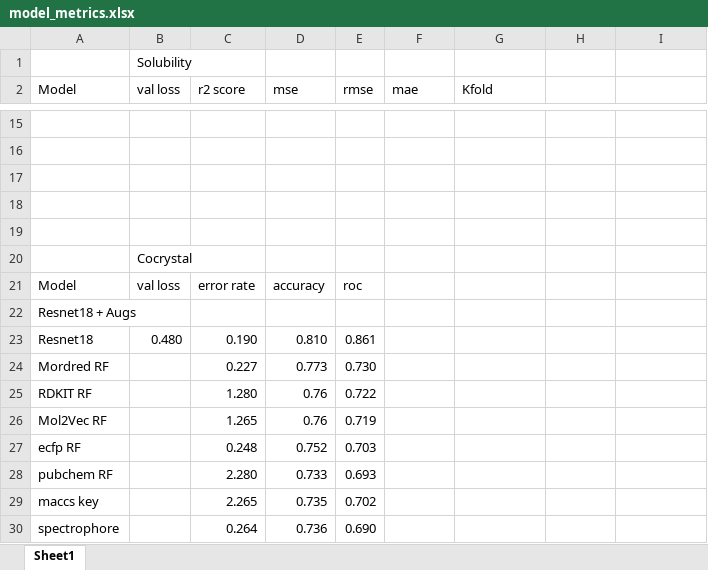
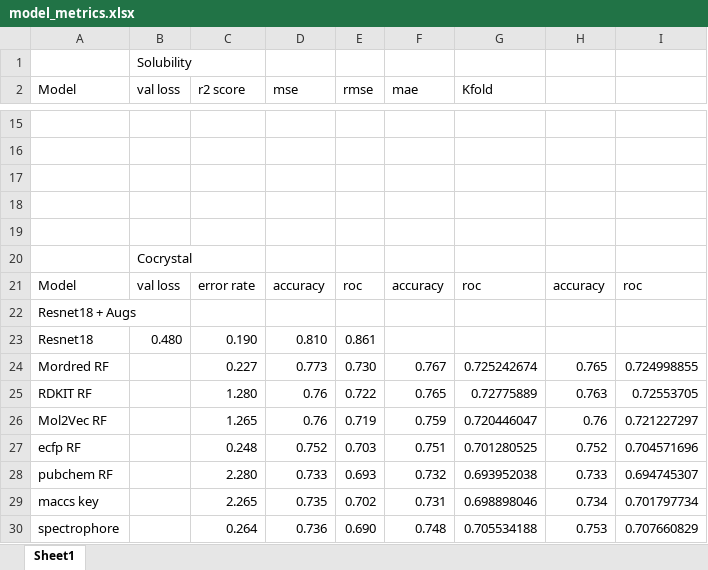
Before and after one commit to MRW-Code/images_as_molecular_representations, an Excel workbook: checkpoints/model_metrics.xlsx, sheet Sheet1, drawn as a sheet; only a part is shown, gaps mark what is left out; values as stored, in another font and other column widths than the file's, no borders; the diff names each change by its address in the sheet, - before the commit and + after, or states it on an @@ line.

```diff
--- a/checkpoints/model_metrics.xlsx (sheet Sheet1)
+++ b/checkpoints/model_metrics.xlsx (sheet Sheet1)
-F21 (mae): (empty)
+F21 (mae): accuracy
-G21 (Kfold): (empty)
+G21 (Kfold): roc
-H21: (empty)
+H21: accuracy
-I21: (empty)
+I21: roc
-F24 (mae): (empty)
+F24 (mae): 0.767
-G24 (Kfold): (empty)
+G24 (Kfold): 0.725242674
-H24: (empty)
+H24: 0.765
-I24: (empty)
+I24: 0.724998855
-F25 (mae): (empty)
+F25 (mae): 0.765
-G25 (Kfold): (empty)
+G25 (Kfold): 0.72775889
-H25: (empty)
+H25: 0.763
-I25: (empty)
+I25: 0.72553705
-F26 (mae): (empty)
+F26 (mae): 0.759
-G26 (Kfold): (empty)
+G26 (Kfold): 0.720446047
-H26: (empty)
+H26: 0.76
-I26: (empty)
+I26: 0.721227297
-F27 (mae): (empty)
+F27 (mae): 0.751
-G27 (Kfold): (empty)
+G27 (Kfold): 0.701280525
-H27: (empty)
+H27: 0.752
-I27: (empty)
+I27: 0.704571696
-F28 (mae): (empty)
+F28 (mae): 0.732
-G28 (Kfold): (empty)
+G28 (Kfold): 0.693952038
-H28: (empty)
+H28: 0.733
-I28: (empty)
+I28: 0.694745307
-F29 (mae): (empty)
+F29 (mae): 0.731
-G29 (Kfold): (empty)
+G29 (Kfold): 0.698898046
-H29: (empty)
+H29: 0.734
-I29: (empty)
+I29: 0.701797734
-F30 (mae): (empty)
+F30 (mae): 0.748
-G30 (Kfold): (empty)
+G30 (Kfold): 0.705534188
-H30: (empty)
+H30: 0.753
-I30: (empty)
+I30: 0.707660829
```
Also changed, not shown: 2 other files.
